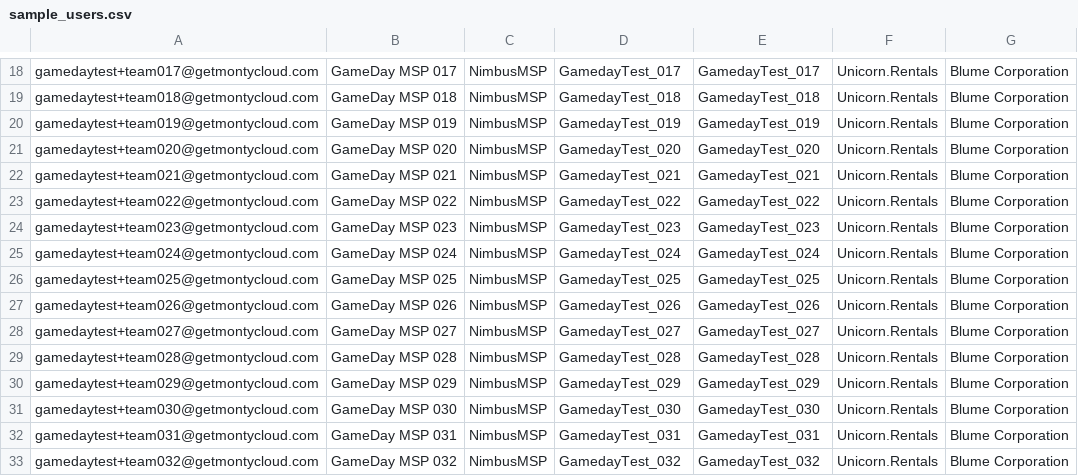
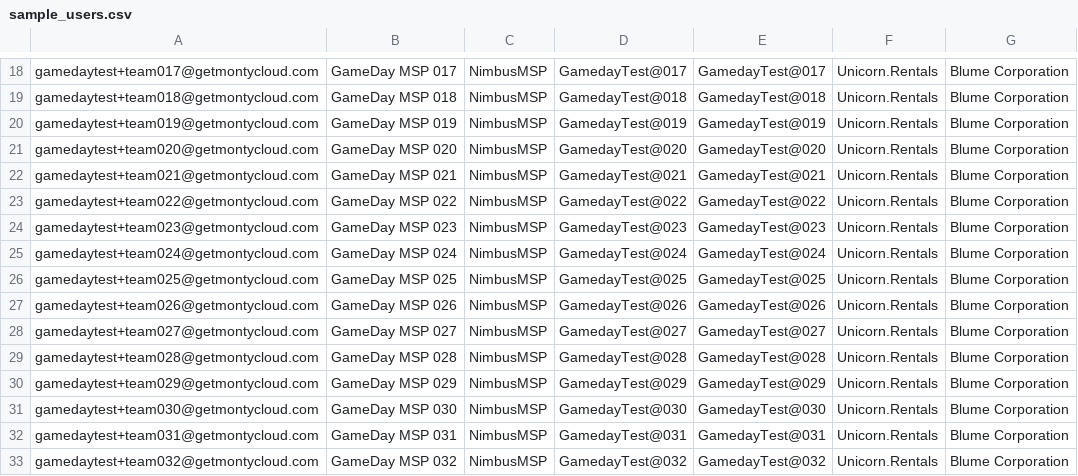
Before and after one commit to montycloud/performance-testing, a CSV file: GameDay/sample_users.csv, drawn as a sheet; only a part is shown, gaps mark what is left out; the diff covers the shown part only; the diff names each change by its address in the sheet, - before the commit and + after, or states it on an @@ line.

```diff
--- a/GameDay/sample_users.csv
+++ b/GameDay/sample_users.csv
-D18: GamedayTest_017
+D18: GamedayTest@017
-E18: GamedayTest_017
+E18: GamedayTest@017
-D19: GamedayTest_018
+D19: GamedayTest@018
-E19: GamedayTest_018
+E19: GamedayTest@018
-D20: GamedayTest_019
+D20: GamedayTest@019
-E20: GamedayTest_019
+E20: GamedayTest@019
-D21: GamedayTest_020
+D21: GamedayTest@020
-E21: GamedayTest_020
+E21: GamedayTest@020
-D22: GamedayTest_021
+D22: GamedayTest@021
-E22: GamedayTest_021
+E22: GamedayTest@021
-D23: GamedayTest_022
+D23: GamedayTest@022
-E23: GamedayTest_022
+E23: GamedayTest@022
-D24: GamedayTest_023
+D24: GamedayTest@023
-E24: GamedayTest_023
+E24: GamedayTest@023
-D25: GamedayTest_024
+D25: GamedayTest@024
-E25: GamedayTest_024
+E25: GamedayTest@024
-D26: GamedayTest_025
+D26: GamedayTest@025
-E26: GamedayTest_025
+E26: GamedayTest@025
-D27: GamedayTest_026
+D27: GamedayTest@026
-E27: GamedayTest_026
+E27: GamedayTest@026
-D28: GamedayTest_027
+D28: GamedayTest@027
-E28: GamedayTest_027
+E28: GamedayTest@027
-D29: GamedayTest_028
+D29: GamedayTest@028
-E29: GamedayTest_028
+E29: GamedayTest@028
-D30: GamedayTest_029
+D30: GamedayTest@029
-E30: GamedayTest_029
+E30: GamedayTest@029
-D31: GamedayTest_030
+D31: GamedayTest@030
-E31: GamedayTest_030
+E31: GamedayTest@030
-D32: GamedayTest_031
+D32: GamedayTest@031
-E32: GamedayTest_031
+E32: GamedayTest@031
-D33: GamedayTest_032
+D33: GamedayTest@032
-E33: GamedayTest_032
+E33: GamedayTest@032
```
Also changed, not shown: 2 added rows and 68 edited cells elsewhere in this file.
